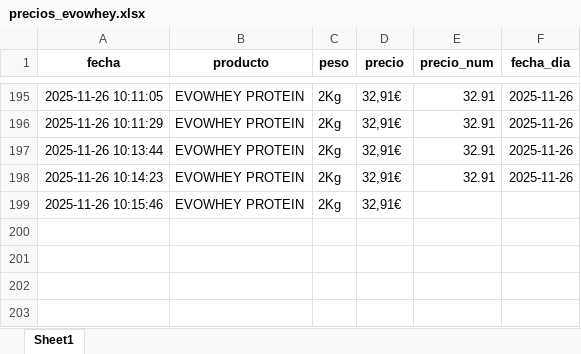
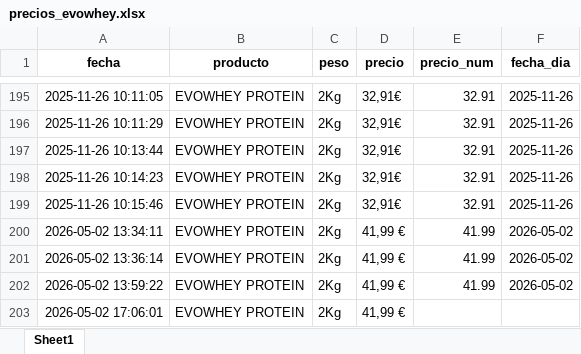
Before and after one commit to sergiosgd01/scraping-precios, an Excel workbook: data/precios_evowhey.xlsx, sheet Sheet1, drawn as a sheet; only a part is shown, gaps mark what is left out; values as stored, in another font and other column widths than the file's, no borders; the diff names each change by its address in the sheet, - before the commit and + after, or states it on an @@ line.

```diff
--- a/data/precios_evowhey.xlsx (sheet Sheet1)
+++ b/data/precios_evowhey.xlsx (sheet Sheet1)
-E199 (precio_num): (empty)
+E199 (precio_num): 32.91
-F199 (fecha_dia): (empty)
+F199 (fecha_dia): 2025-11-26
+row 200: 2026-05-02 13:34:11 | EVOWHEY PROTEIN | 2Kg | 41,99 € | 41.99 | 2026-05-02
+row 201: 2026-05-02 13:36:14 | EVOWHEY PROTEIN | 2Kg | 41,99 € | 41.99 | 2026-05-02
+row 202: 2026-05-02 13:59:22 | EVOWHEY PROTEIN | 2Kg | 41,99 € | 41.99 | 2026-05-02
+row 203: 2026-05-02 17:06:01 | EVOWHEY PROTEIN | 2Kg | 41,99 €
```
Also changed, not shown: data/precios_creatina.xlsx, data/precios_proteina_pack.xlsx, 20 other files.
